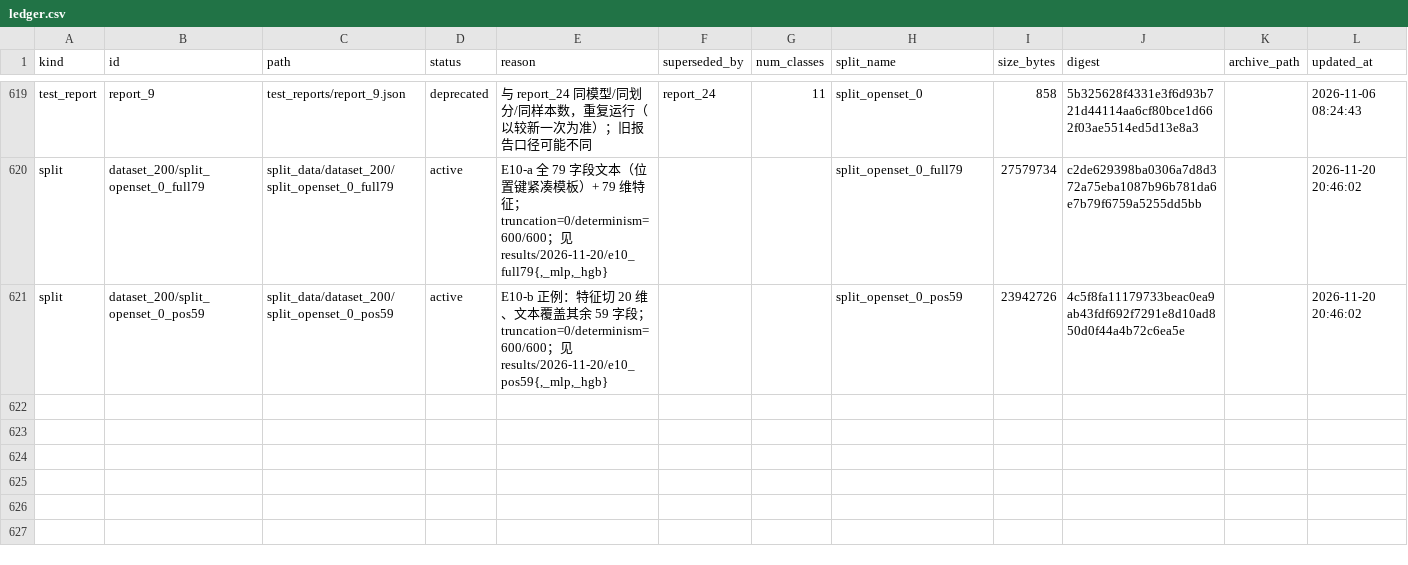
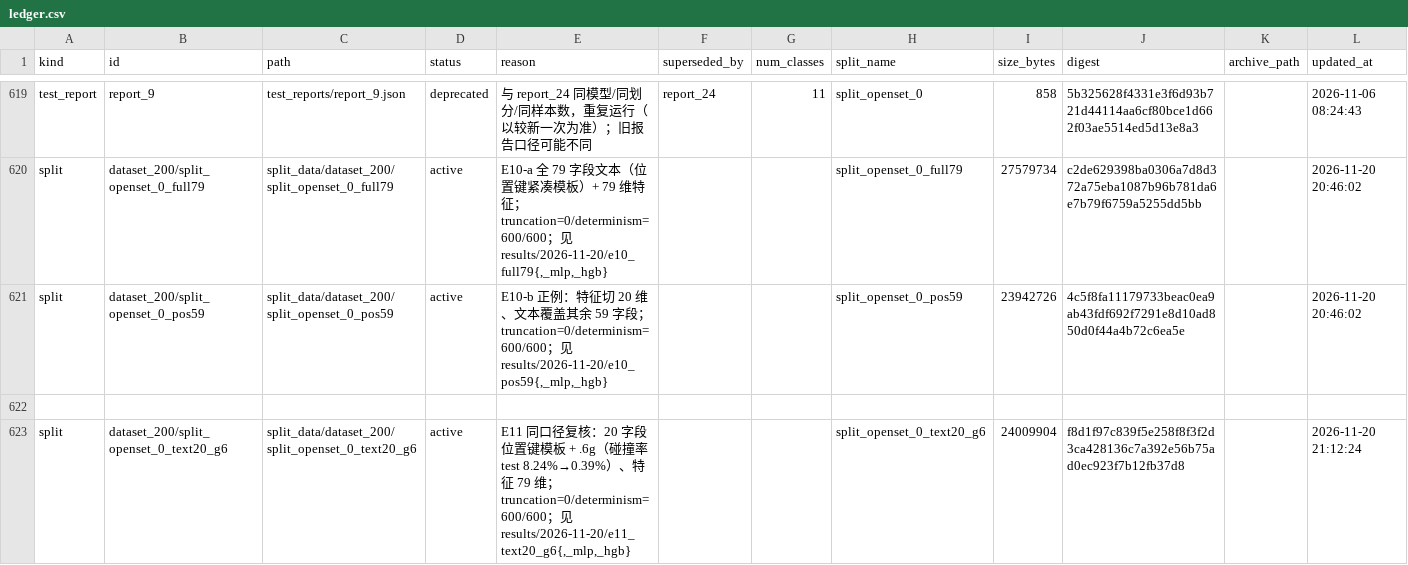
Before and after one commit to yichen-2025/Multimodal-Fusion-Model, a CSV file: artifacts/ledger.csv, drawn as a sheet; only a part is shown, gaps mark what is left out.

Commit message:
E11 同口径复核：20 字段 + .6g 重跑 E8.2，排除「有损编码压低上界」
- 碰撞率：train 11.30%→2.26%，test 8.24%→0.39%（同源同 20 字段，仅编码精度变化）
- R = logreg 0.0523 CI[0.0716,0.1556→?]（见 metrics）、mlp 0.0098、hgb -0.0073
- 与 E8（0.057）、E10-a（0.0588）跨度约 0.007 以内 → 两条替代解释（有损编码 / 字段覆盖）均被排除
- 同文本 E8.1：79→768 R2 0.4103、768→79 R2 0.6300（.4g 版 0.498/0.691）→ 低 R2 不等于信息少
- scripts/audit_text_coverage.py 增 --fields text20；ledger 登记 split_openset_0_text20_g6
- claims v2.6 新增 5.6

```diff
--- a/artifacts/ledger.csv
+++ b/artifacts/ledger.csv
@@ -621 +621,3 @@ split,dataset_200/split_openset_0_full79,split_data/dataset_200/split_openset_0_
 split,dataset_200/split_openset_0_pos59,split_data/dataset_200/split_openset_0_pos59,active,"E10-b 正例：特征切 20 维、文本覆盖其余 59 字段；truncation=0/determinism=600/600；见 results/2026-11-20/e10_pos59{,_mlp,_hgb}",,,split_openset_0_pos59,23942726,4c5f8fa11179733beac0ea9ab43fdf692f7291e8d10ad850d0f44a4b72c6ea5e,,2026-11-20 20:46:02
+
+split,dataset_200/split_openset_0_text20_g6,split_data/dataset_200/split_openset_0_text20_g6,active,"E11 同口径复核：20 字段位置键模板 + .6g（碰撞率 test 8.24%→0.39%）、特征 79 维；truncation=0/determinism=600/600；见 results/2026-11-20/e11_text20_g6{,_mlp,_hgb}",,,split_openset_0_text20_g6,24009904,f8d1f97c839f5e258f8f3f2d3ca428136c7a392e56b75ad0ec923f7b12fb37d8,,2026-11-20 21:12:24
```
Also changed, not shown: 5 other files.
